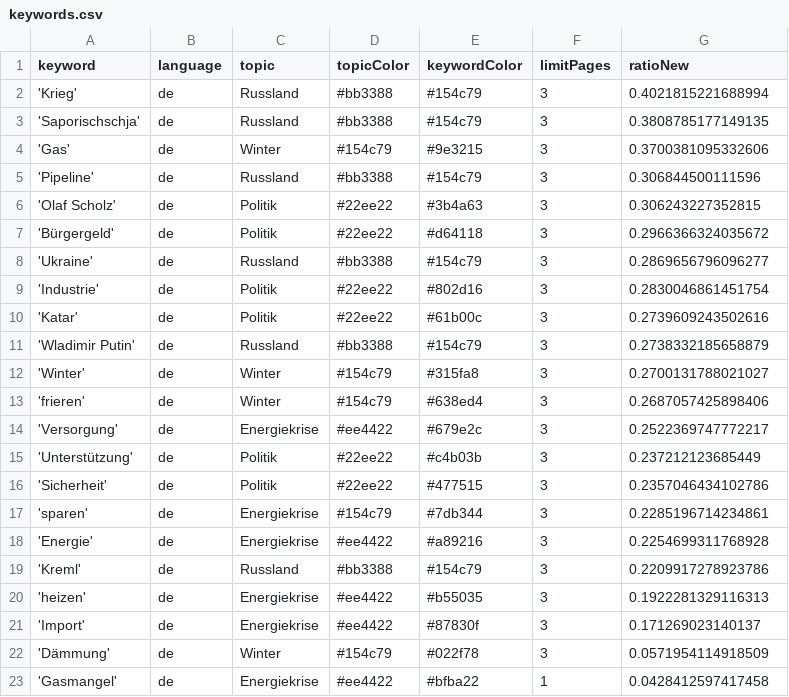
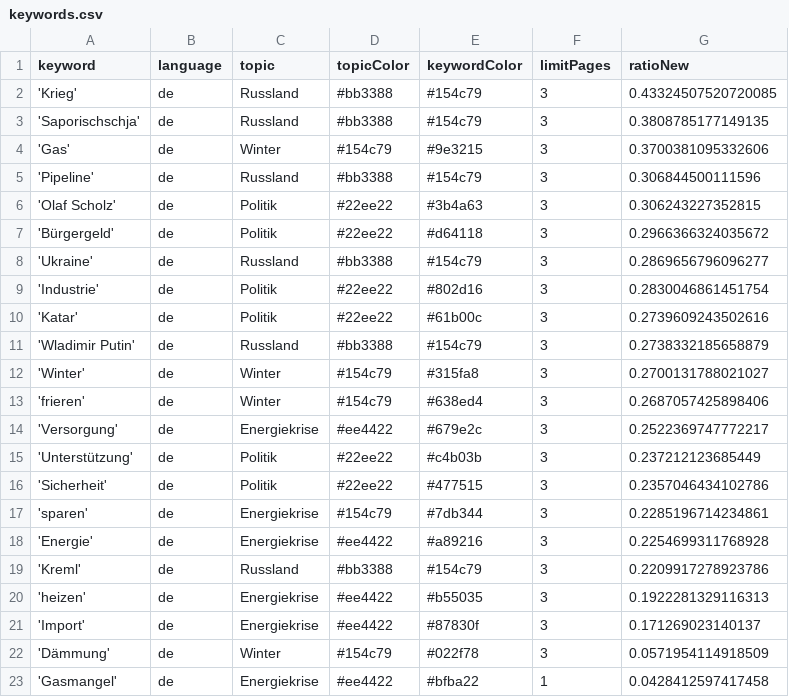
Before and after one commit to celiapi-news/winterIsComing2, a CSV file: keywords.csv, drawn as a sheet.

```diff
--- a/keywords.csv
+++ b/keywords.csv
@@ -1,3 +1,3 @@
 keyword,language,topic,topicColor,keywordColor,limitPages,ratioNew
-'Krieg',de,Russland,#bb3388,#154c79,3,0.4021815221688994
+'Krieg',de,Russland,#bb3388,#154c79,3,0.43324507520720085
 'Saporischschja',de,Russland,#bb3388,#154c79,3,0.3808785177149135
```
Also changed, not shown: 1 other file.
